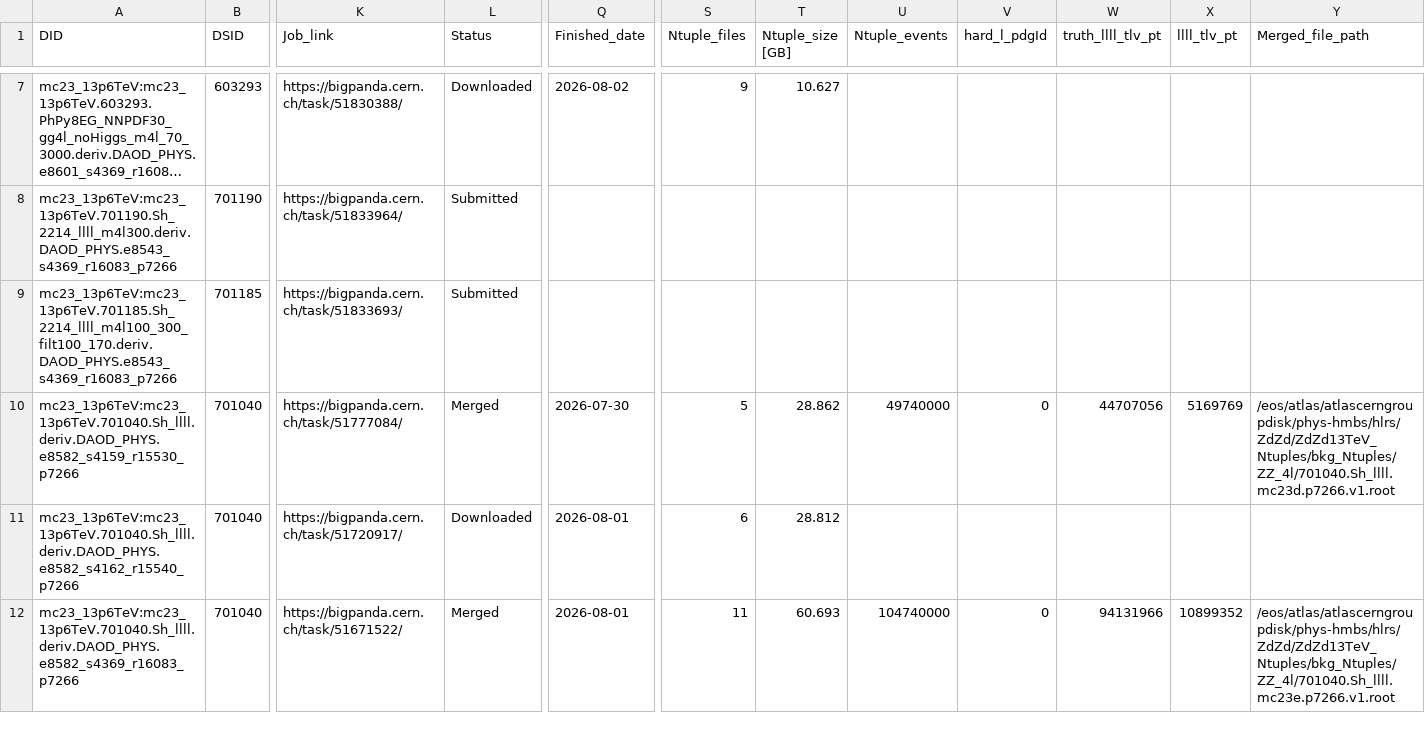
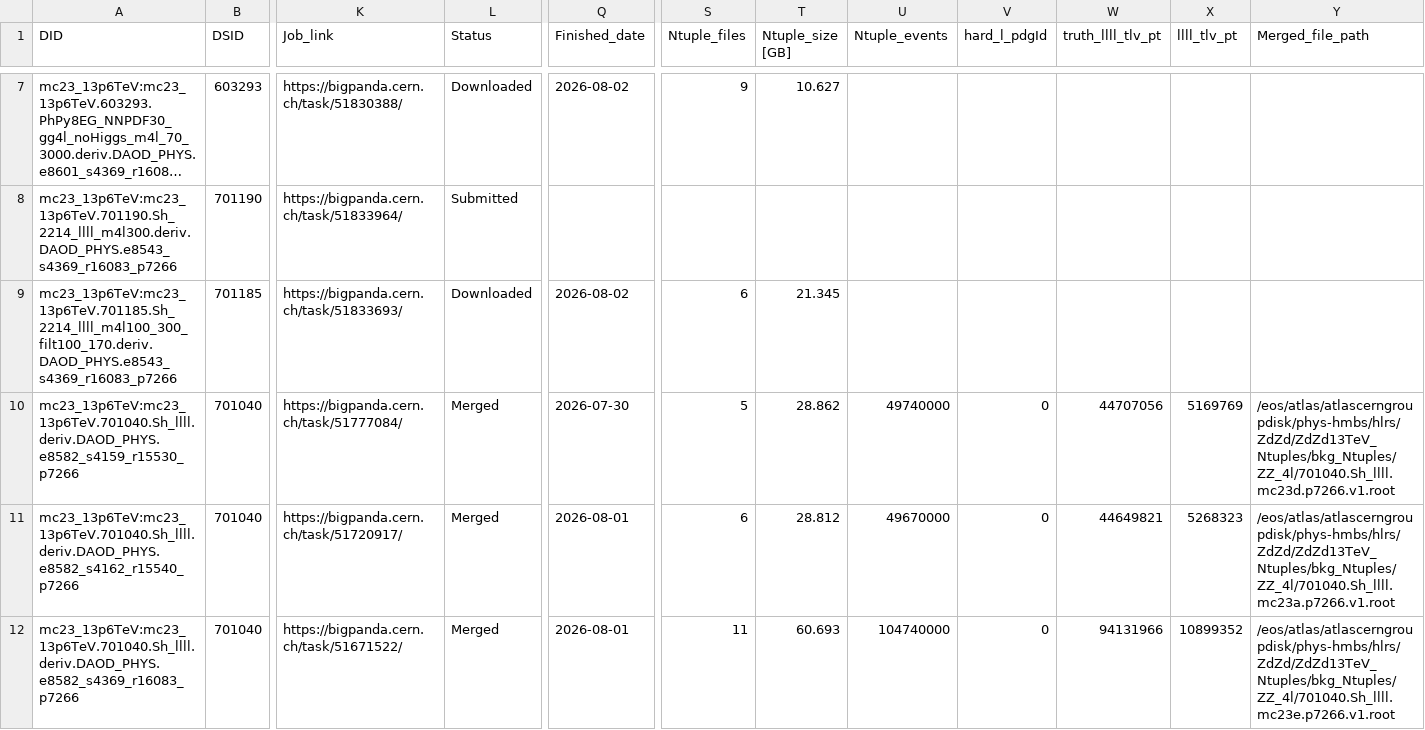
Before and after one commit to rsamconn/ZdZd_R3_production, a CSV file: data/ZZ_4l.csv, drawn as a sheet; only a part is shown, gaps mark what is left out; long unchanged cells end in …; the diff names each change by its address in the sheet, - before the commit and + after, or states it on an @@ line.

Commit message:
Added download and merge details for DSID 603293, mc23d, and 701040, mc23a.

```diff
--- a/data/ZZ_4l.csv
+++ b/data/ZZ_4l.csv
-L9 (Status): Submitted
+L9 (Status): Downloaded
-Q9 (Finished_date): (empty)
+Q9 (Finished_date): 2026-08-02
-S9 (Ntuple_files): (empty)
+S9 (Ntuple_files): 6
-T9 (Ntuple_size [GB]): (empty)
+T9 (Ntuple_size [GB]): 21.345
-L11 (Status): Downloaded
+L11 (Status): Merged
-U11 (Ntuple_events): (empty)
+U11 (Ntuple_events): 49670000
-V11 (hard_l_pdgId): (empty)
+V11 (hard_l_pdgId): 0
-W11 (truth_llll_tlv_pt): (empty)
+W11 (truth_llll_tlv_pt): 44649821
-X11 (llll_tlv_pt): (empty)
+X11 (llll_tlv_pt): 5268323
-Y11 (Merged_file_path): (empty)
+Y11 (Merged_file_path): /eos/atlas/atlascerngroupdisk/phys-hmbs/hlrs/ZdZd/ZdZd13TeV_Ntuples/bkg_Ntuples/ZZ_4l/701040.Sh_llll.mc23a.p7266.v1.root
```
